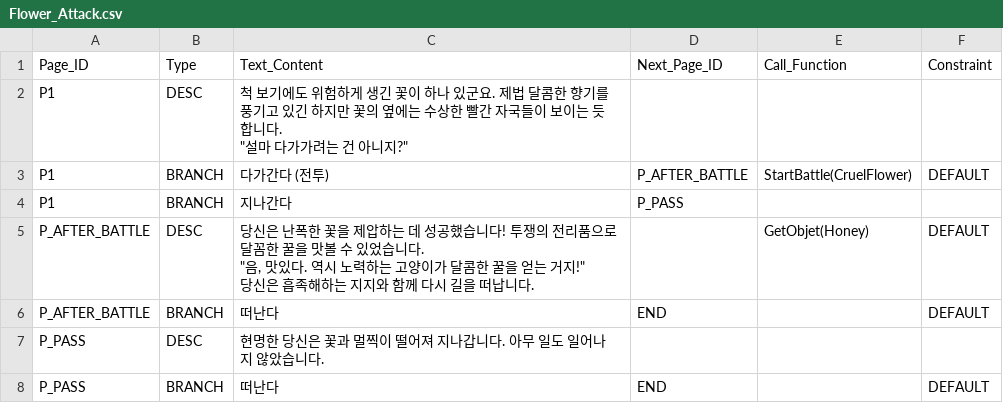
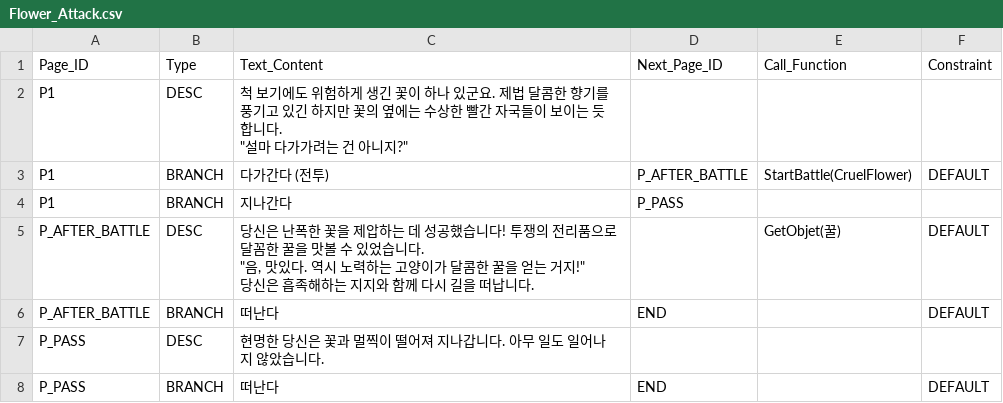
Before and after one commit to SYlareneg/DreamTrain, a CSV file: Assets/Resources/Encounters/Flower_Attack.csv, drawn as a sheet.

Commit message:
GetObjet 관련 csv 수정
GetObjet과 HasObjet 함수 패러미터로 오브제 ID를 쓰던 것들 전부 오브제 국문 이름으로 변경하였음

```diff
--- a/Assets/Resources/Encounters/Flower_Attack.csv
+++ b/Assets/Resources/Encounters/Flower_Attack.csv
@@ -7,7 +7,7 @@ P1,BRANCH,다가간다   (전투),P_AFTER_BATTLE,StartBattle(CruelFlower),DEFAUL
 P1,BRANCH,지나간다,P_PASS,,
-P_AFTER_BATTLE,DESC,"당신은 난폭한 꽃을 제압하는 데 성공했습니다! 투쟁의 전리품으로 달꼼한 꿀을 맛볼 수 있었습니다.
-
-""음, 맛있다. 역시 노력하는 고양이가 달콤한 꿀을 얻는 거지!""
-당신은 흡족해하는 지지와 함께 다시 길을 떠납니다.
-",,GetObjet(Honey),DEFAULT
+P_AFTER_BATTLE,DESC,"당신은 난폭한 꽃을 제압하는 데 성공했습니다! 투쟁의 전리품으로 달꼼한 꿀을 맛볼 수 있었습니다.
+
+""음, 맛있다. 역시 노력하는 고양이가 달콤한 꿀을 얻는 거지!""
+당신은 흡족해하는 지지와 함께 다시 길을 떠납니다.
+",,GetObjet(꿀),DEFAULT
 P_AFTER_BATTLE,BRANCH,떠난다,END,,DEFAULT
```
Also changed, not shown: Assets/Resources/Encounters/Bat_Attack.csv, Assets/Resources/Encounters/Souvenir.csv, 6 other files.
